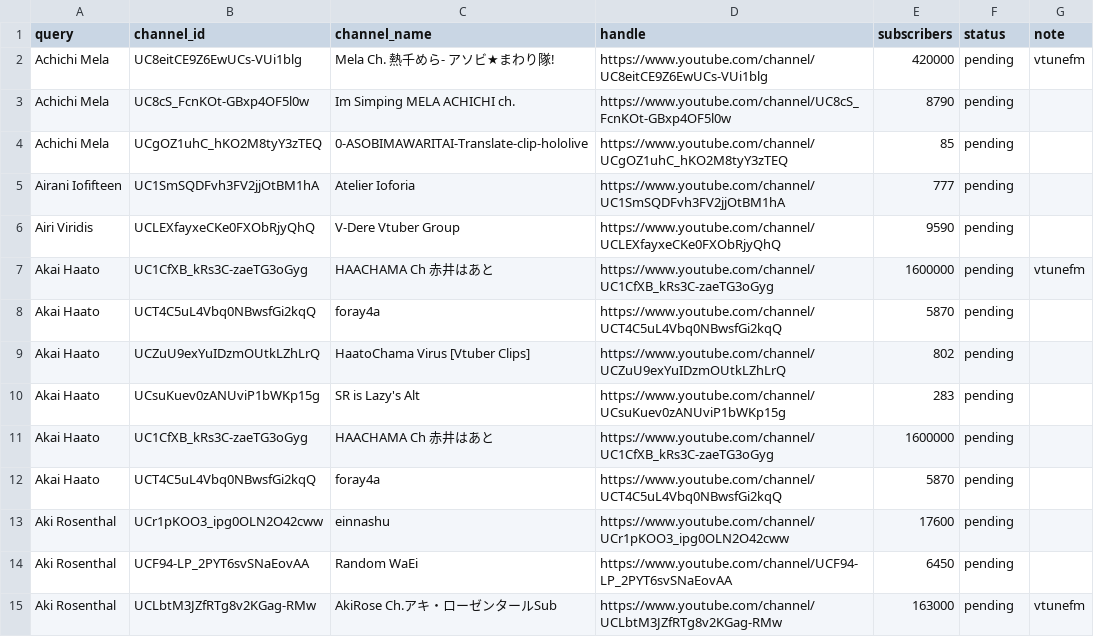
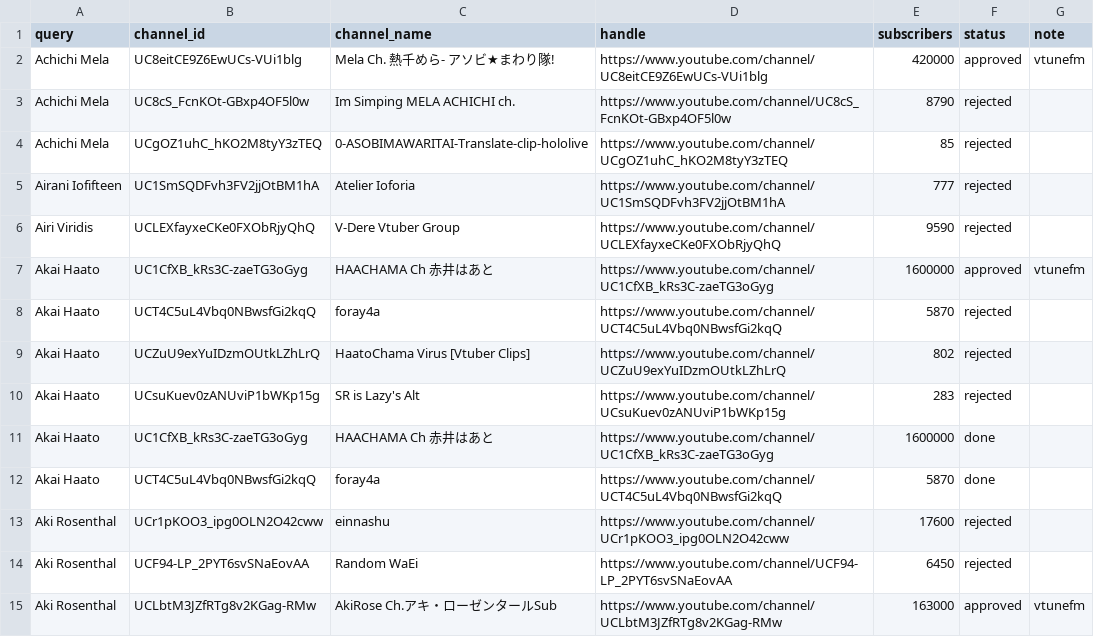
Before and after one commit to vtunefm/vtuber-charts, a CSV file: data/candidates.csv, drawn as a sheet; only a part is shown; the diff covers the shown part only.

Commit message:
Update candidates.csv

```diff
--- a/data/candidates.csv
+++ b/data/candidates.csv
@@ -1,15 +1,15 @@
 query,channel_id,channel_name,handle,subscribers,status,note
-Achichi Mela,UC8eitCE9Z6EwUCs-VUi1blg,Mela Ch. 熱千めら‐ アソビ★まわり隊!,https://www.youtube.com/channel/UC8eitCE9Z6EwUCs-VUi1blg,420000,pending,vtunefm
-Achichi Mela,UC8cS_FcnKOt-GBxp4OF5l0w,Im Simping MELA ACHICHI ch.,https://www.youtube.com/channel/UC8cS_FcnKOt-GBxp4OF5l0w,8790,pending,
-Achichi Mela,UCgOZ1uhC_hKO2M8tyY3zTEQ,0-ASOBIMAWARITAI-Translate-clip-hololive,https://www.youtube.com/channel/UCgOZ1uhC_hKO2M8tyY3zTEQ,85,pending,
-Airani Iofifteen,UC1SmSQDFvh3FV2jjOtBM1hA,Atelier Ioforia,https://www.youtube.com/channel/UC1SmSQDFvh3FV2jjOtBM1hA,777,pending,
-Airi Viridis,UCLEXfayxeCKe0FXObRjyQhQ,V-Dere Vtuber Group,https://www.youtube.com/channel/UCLEXfayxeCKe0FXObRjyQhQ,9590,pending,
-Akai Haato,UC1CfXB_kRs3C-zaeTG3oGyg,HAACHAMA Ch 赤井はあと,https://www.youtube.com/channel/UC1CfXB_kRs3C-zaeTG3oGyg,1600000,pending,vtunefm
-Akai Haato,UCT4C5uL4Vbq0NBwsfGi2kqQ,foray4a,https://www.youtube.com/channel/UCT4C5uL4Vbq0NBwsfGi2kqQ,5870,pending,
-Akai Haato,UCZuU9exYuIDzmOUtkLZhLrQ,HaatoChama Virus [Vtuber Clips],https://www.youtube.com/channel/UCZuU9exYuIDzmOUtkLZhLrQ,802,pending,
-Akai Haato,UCsuKuev0zANUviP1bWKp15g,SR is Lazy's Alt,https://www.youtube.com/channel/UCsuKuev0zANUviP1bWKp15g,283,pending,
-Akai Haato,UC1CfXB_kRs3C-zaeTG3oGyg,HAACHAMA Ch 赤井はあと,https://www.youtube.com/channel/UC1CfXB_kRs3C-zaeTG3oGyg,1600000,pending,
-Akai Haato,UCT4C5uL4Vbq0NBwsfGi2kqQ,foray4a,https://www.youtube.com/channel/UCT4C5uL4Vbq0NBwsfGi2kqQ,5870,pending,
-Aki Rosenthal,UCr1pKOO3_ipg0OLN2O42cww,einnashu,https://www.youtube.com/channel/UCr1pKOO3_ipg0OLN2O42cww,17600,pending,
-Aki Rosenthal,UCF94-LP_2PYT6svSNaEovAA,Random WaEi ,https://www.youtube.com/channel/UCF94-LP_2PYT6svSNaEovAA,6450,pending,
-Aki Rosenthal,UCLbtM3JZfRTg8v2KGag-RMw,AkiRose Ch.アキ・ローゼンタールSub,https://www.youtube.com/channel/UCLbtM3JZfRTg8v2KGag-RMw,163000,pending,vtunefm
+Achichi Mela,UC8eitCE9Z6EwUCs-VUi1blg,Mela Ch. 熱千めら‐ アソビ★まわり隊!,https://www.youtube.com/channel/UC8eitCE9Z6EwUCs-VUi1blg,420000,approved,vtunefm
+Achichi Mela,UC8cS_FcnKOt-GBxp4OF5l0w,Im Simping MELA ACHICHI ch.,https://www.youtube.com/channel/UC8cS_FcnKOt-GBxp4OF5l0w,8790,rejected,
+Achichi Mela,UCgOZ1uhC_hKO2M8tyY3zTEQ,0-ASOBIMAWARITAI-Translate-clip-hololive,https://www.youtube.com/channel/UCgOZ1uhC_hKO2M8tyY3zTEQ,85,rejected,
+Airani Iofifteen,UC1SmSQDFvh3FV2jjOtBM1hA,Atelier Ioforia,https://www.youtube.com/channel/UC1SmSQDFvh3FV2jjOtBM1hA,777,rejected,
+Airi Viridis,UCLEXfayxeCKe0FXObRjyQhQ,V-Dere Vtuber Group,https://www.youtube.com/channel/UCLEXfayxeCKe0FXObRjyQhQ,9590,rejected,
+Akai Haato,UC1CfXB_kRs3C-zaeTG3oGyg,HAACHAMA Ch 赤井はあと,https://www.youtube.com/channel/UC1CfXB_kRs3C-zaeTG3oGyg,1600000,approved,vtunefm
+Akai Haato,UCT4C5uL4Vbq0NBwsfGi2kqQ,foray4a,https://www.youtube.com/channel/UCT4C5uL4Vbq0NBwsfGi2kqQ,5870,rejected,
+Akai Haato,UCZuU9exYuIDzmOUtkLZhLrQ,HaatoChama Virus [Vtuber Clips],https://www.youtube.com/channel/UCZuU9exYuIDzmOUtkLZhLrQ,802,rejected,
+Akai Haato,UCsuKuev0zANUviP1bWKp15g,SR is Lazy's Alt,https://www.youtube.com/channel/UCsuKuev0zANUviP1bWKp15g,283,rejected,
+Akai Haato,UC1CfXB_kRs3C-zaeTG3oGyg,HAACHAMA Ch 赤井はあと,https://www.youtube.com/channel/UC1CfXB_kRs3C-zaeTG3oGyg,1600000,done,
+Akai Haato,UCT4C5uL4Vbq0NBwsfGi2kqQ,foray4a,https://www.youtube.com/channel/UCT4C5uL4Vbq0NBwsfGi2kqQ,5870,done,
+Aki Rosenthal,UCr1pKOO3_ipg0OLN2O42cww,einnashu,https://www.youtube.com/channel/UCr1pKOO3_ipg0OLN2O42cww,17600,rejected,
+Aki Rosenthal,UCF94-LP_2PYT6svSNaEovAA,Random WaEi ,https://www.youtube.com/channel/UCF94-LP_2PYT6svSNaEovAA,6450,rejected,
+Aki Rosenthal,UCLbtM3JZfRTg8v2KGag-RMw,AkiRose Ch.アキ・ローゼンタールSub,https://www.youtube.com/channel/UCLbtM3JZfRTg8v2KGag-RMw,163000,approved,vtunefm
```
Also changed, not shown: 114 edited cells elsewhere in this file.
